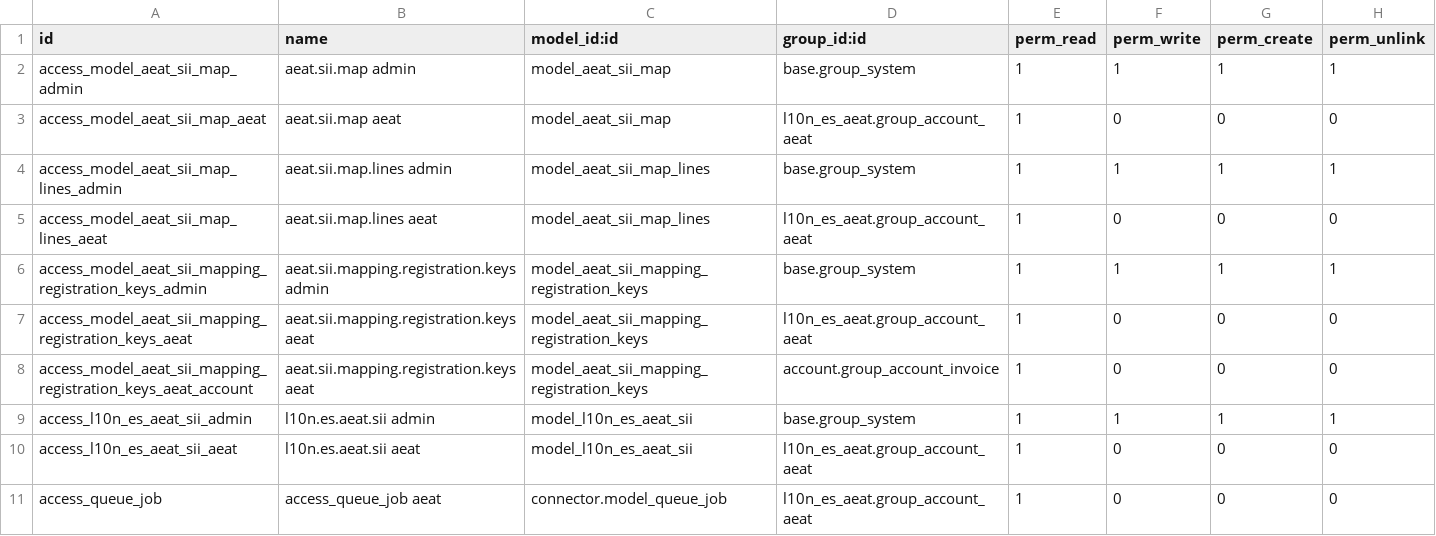
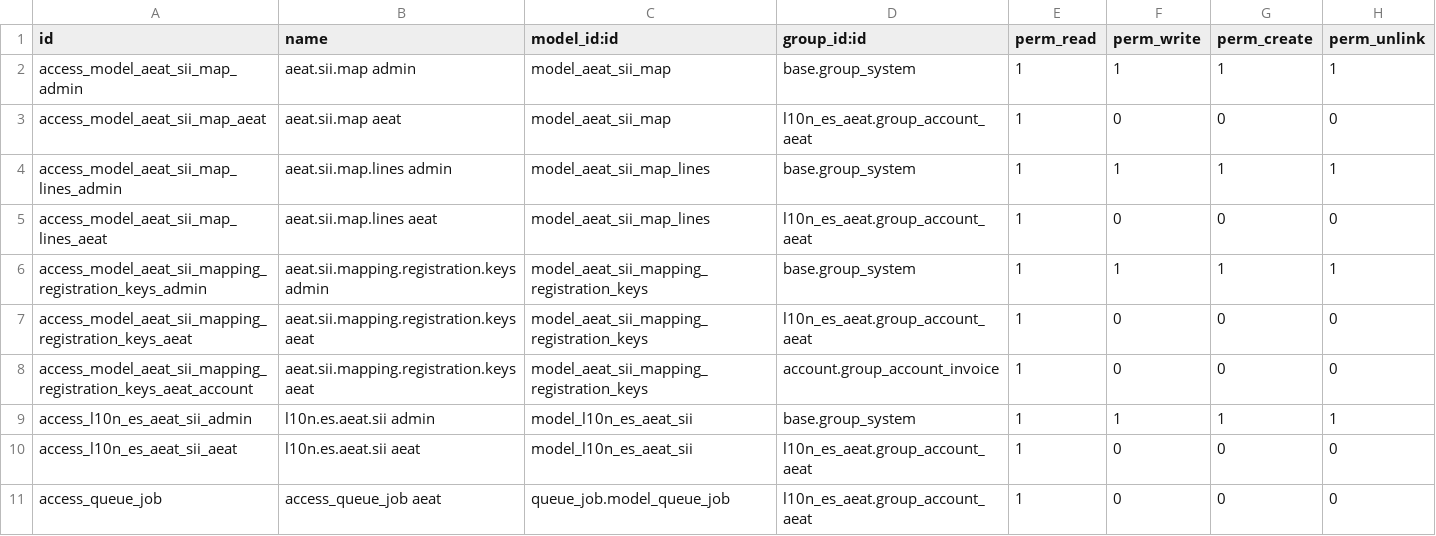
Before and after one commit to clopez3Odoo/l10n-spain, a CSV file: l10n_es_aeat_sii_oca/security/ir.model.access.csv, drawn as a sheet.

Commit message:
[FIX+IMP] l10n_es_aeat_sii:
* Corrige errores y pylint
* post_init_hook
* Corregida referencia a conector
* Permisos y cmapo de posicion fiscal erróneo

```diff
--- a/l10n_es_aeat_sii_oca/security/ir.model.access.csv
+++ b/l10n_es_aeat_sii_oca/security/ir.model.access.csv
@@ -10,2 +10,2 @@ access_l10n_es_aeat_sii_admin,l10n.es.aeat.sii admin,model_l10n_es_aeat_sii,base
 access_l10n_es_aeat_sii_aeat,l10n.es.aeat.sii aeat,model_l10n_es_aeat_sii,l10n_es_aeat.group_account_aeat,1,0,0,0
-access_queue_job,access_queue_job aeat,connector.model_queue_job,l10n_es_aeat.group_account_aeat,1,0,0,0
+access_queue_job,access_queue_job aeat,queue_job.model_queue_job,l10n_es_aeat.group_account_aeat,1,0,0,0
```
Also changed, not shown: 4 other files.
